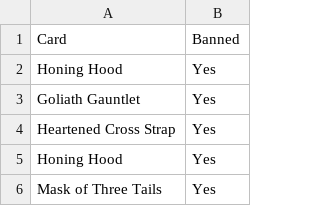
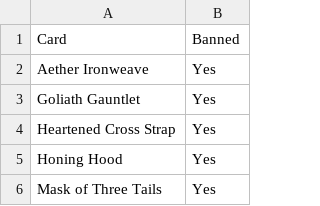
Before and after one commit to fabrary/cards, a CSV file: packages/cards/scripts/Shared/legality/Silver Age legality - Overrides.csv, drawn as a sheet; only a part is shown.

Commit message:
add sage as legal filter, fix aether ironweave legality for sage

```diff
--- a/packages/cards/scripts/Shared/legality/Silver Age legality - Overrides.csv
+++ b/packages/cards/scripts/Shared/legality/Silver Age legality - Overrides.csv
@@ -1,3 +1,3 @@
 Card,Banned
-Honing Hood,Yes
+Aether Ironweave,Yes
 Goliath Gauntlet,Yes
```
Also changed, not shown: 9 other files.
